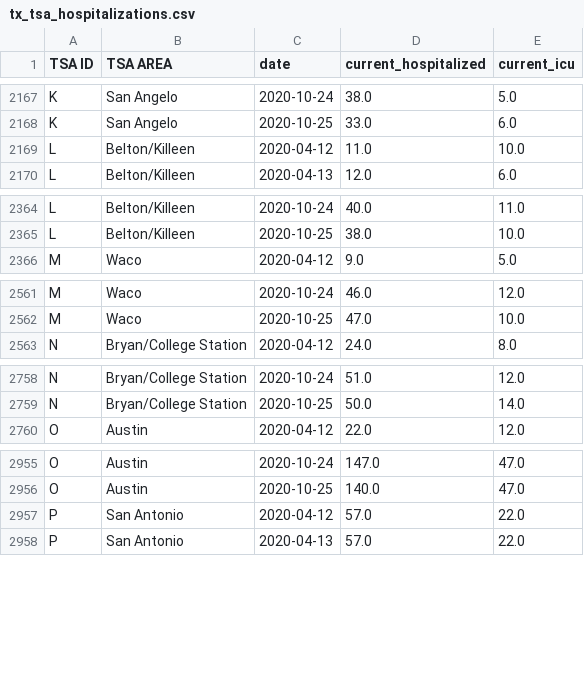
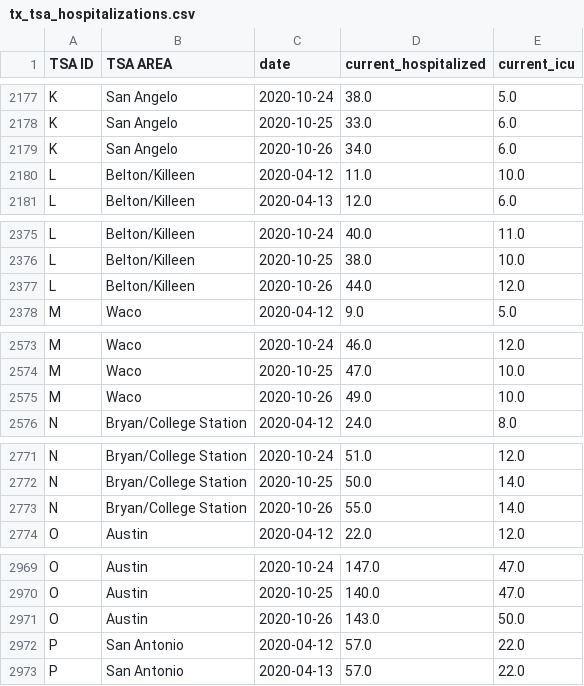
Before and after one commit to apiiro-snyk/covid-data-public, a CSV file: data/states/tx/tx_tsa_hospitalizations.csv, drawn as a sheet; only a part is shown, gaps mark what is left out; the diff covers the shown part only; the diff names each change by its address in the sheet, - before the commit and + after, or states it on an @@ line.

```diff
--- a/data/states/tx/tx_tsa_hospitalizations.csv
+++ b/data/states/tx/tx_tsa_hospitalizations.csv
+row 2179: K | San Angelo | 2020-10-26 | 34.0 | 6.0
+row 2377: L | Belton/Killeen | 2020-10-26 | 44.0 | 12.0
+row 2575: M | Waco | 2020-10-26 | 49.0 | 10.0
+row 2773: N | Bryan/College Station | 2020-10-26 | 55.0 | 14.0
+row 2971: O | Austin | 2020-10-26 | 143.0 | 50.0
```
Also changed, not shown: 18 added rows elsewhere in this file, data/testing-hhs/timeseries-common.csv, 12 other files.
